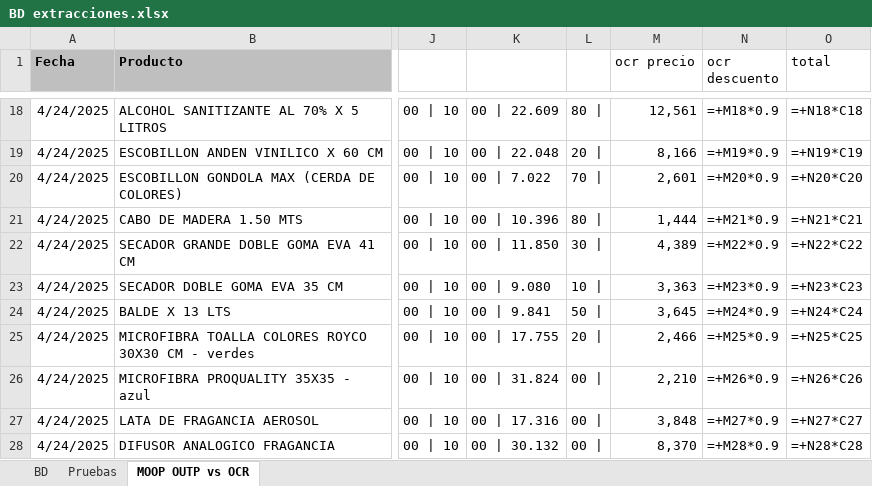
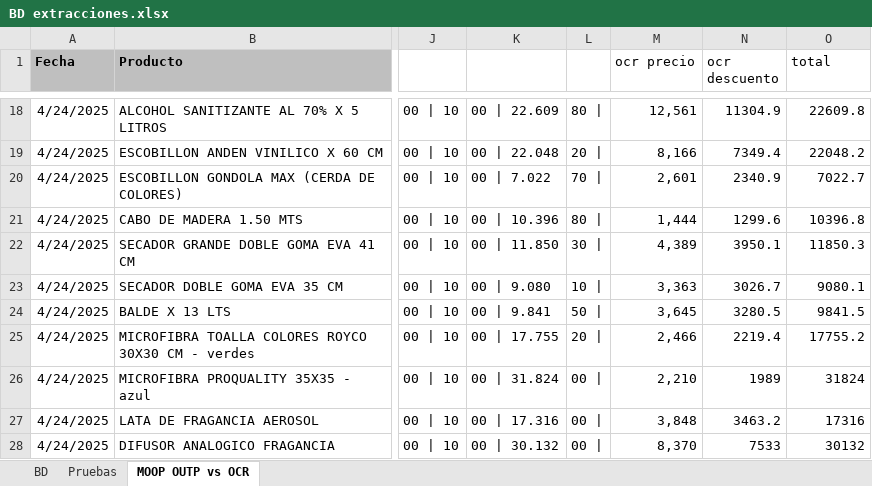
Before and after one commit to MateoLesni/lector_de_facturas, an Excel workbook: BD extracciones.xlsx, sheet MOOP OUTP vs OCR, drawn as a sheet; only a part is shown, gaps mark what is left out; values as stored, in another font and other column widths than the file's, no borders; formulas without a stored value are shown as written; the diff covers the shown part only; the diff names each change by its address in the sheet, - before the commit and + after, or states it on an @@ line.

```diff
--- a/BD extracciones.xlsx (sheet MOOP OUTP vs OCR)
+++ b/BD extracciones.xlsx (sheet MOOP OUTP vs OCR)
-N18 (ocr descuento): =+M18*0.9
+N18 (ocr descuento): 11304.9
-O18 (total): =+N18*C18
+O18 (total): 22609.8
-N19 (ocr descuento): =+M19*0.9
+N19 (ocr descuento): 7349.4
-O19 (total): =+N19*C19
+O19 (total): 22048.2
-N20 (ocr descuento): =+M20*0.9
+N20 (ocr descuento): 2340.9
-O20 (total): =+N20*C20
+O20 (total): 7022.7
-N21 (ocr descuento): =+M21*0.9
+N21 (ocr descuento): 1299.6
-O21 (total): =+N21*C21
+O21 (total): 10396.8
-N22 (ocr descuento): =+M22*0.9
+N22 (ocr descuento): 3950.1
-O22 (total): =+N22*C22
+O22 (total): 11850.3
-N23 (ocr descuento): =+M23*0.9
+N23 (ocr descuento): 3026.7
-O23 (total): =+N23*C23
+O23 (total): 9080.1
-N24 (ocr descuento): =+M24*0.9
+N24 (ocr descuento): 3280.5
-O24 (total): =+N24*C24
+O24 (total): 9841.5
-N25 (ocr descuento): =+M25*0.9
+N25 (ocr descuento): 2219.4
-O25 (total): =+N25*C25
+O25 (total): 17755.2
-N26 (ocr descuento): =+M26*0.9
+N26 (ocr descuento): 1989
-O26 (total): =+N26*C26
+O26 (total): 31824
-N27 (ocr descuento): =+M27*0.9
+N27 (ocr descuento): 3463.2
-O27 (total): =+N27*C27
+O27 (total): 17316
-N28 (ocr descuento): =+M28*0.9
+N28 (ocr descuento): 7533
-O28 (total): =+N28*C28
+O28 (total): 30132
```
Also changed, not shown: 32 edited cells elsewhere in this sheet, sheet BD, 1 other file.
